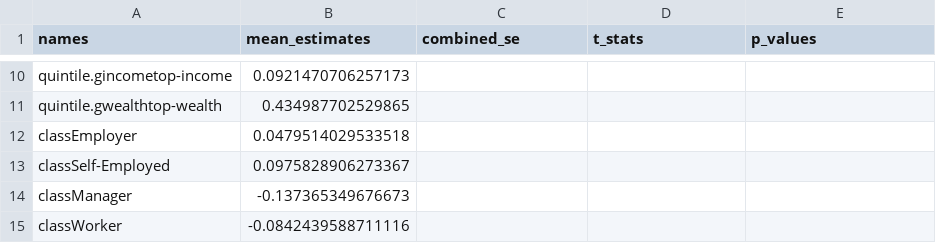
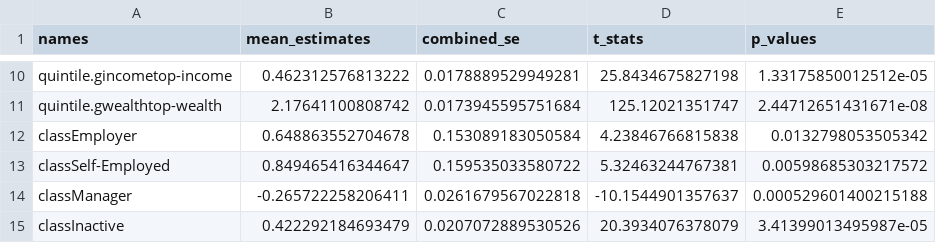
Before and after one commit to maiktreya/petit-rentier-HFCS, a CSV file: output/MODELS/MICRO/logit_model_alt.csv, drawn as a sheet; only a part is shown, gaps mark what is left out; removed rows and columns are numbered as before the commit, all else as after; the diff covers the shown part only; the diff names each change by its address in the sheet, - before the commit and + after, or states it on an @@ line.

```diff
--- a/output/MODELS/MICRO/logit_model_alt.csv
+++ b/output/MODELS/MICRO/logit_model_alt.csv
-B10 (mean_estimates): 0.0921470706257173
+B10 (mean_estimates): 0.462312576813222
-C10 (combined_se): (empty)
+C10 (combined_se): 0.0178889529949281
-D10 (t_stats): (empty)
+D10 (t_stats): 25.8434675827198
-E10 (p_values): (empty)
+E10 (p_values): 1.33175850012512e-05
-B11 (mean_estimates): 0.434987702529865
+B11 (mean_estimates): 2.17641100808742
-C11 (combined_se): (empty)
+C11 (combined_se): 0.0173945595751684
-D11 (t_stats): (empty)
+D11 (t_stats): 125.12021351747
-E11 (p_values): (empty)
+E11 (p_values): 2.44712651431671e-08
-B12 (mean_estimates): 0.0479514029533518
+B12 (mean_estimates): 0.648863552704678
-C12 (combined_se): (empty)
+C12 (combined_se): 0.153089183050584
-D12 (t_stats): (empty)
+D12 (t_stats): 4.23846766815838
-E12 (p_values): (empty)
+E12 (p_values): 0.0132798053505342
-B13 (mean_estimates): 0.0975828906273367
+B13 (mean_estimates): 0.849465416344647
-C13 (combined_se): (empty)
+C13 (combined_se): 0.159535033580722
-D13 (t_stats): (empty)
+D13 (t_stats): 5.32463244767381
-E13 (p_values): (empty)
+E13 (p_values): 0.00598685303217572
-B14 (mean_estimates): -0.137365349676673
+B14 (mean_estimates): -0.265722258206411
-C14 (combined_se): (empty)
+C14 (combined_se): 0.0261679567022818
-D14 (t_stats): (empty)
+D14 (t_stats): -10.1544901357637
-E14 (p_values): (empty)
+E14 (p_values): 0.000529601400215188
-row 15: classWorker | -0.0842439588711116
+row 15: classInactive | 0.422292184693479 | 0.0207072889530526 | 20.3934076378079 | 3.41399013495987e-05
```
Also changed, not shown: 32 edited cells elsewhere in this file, 7 other files.
